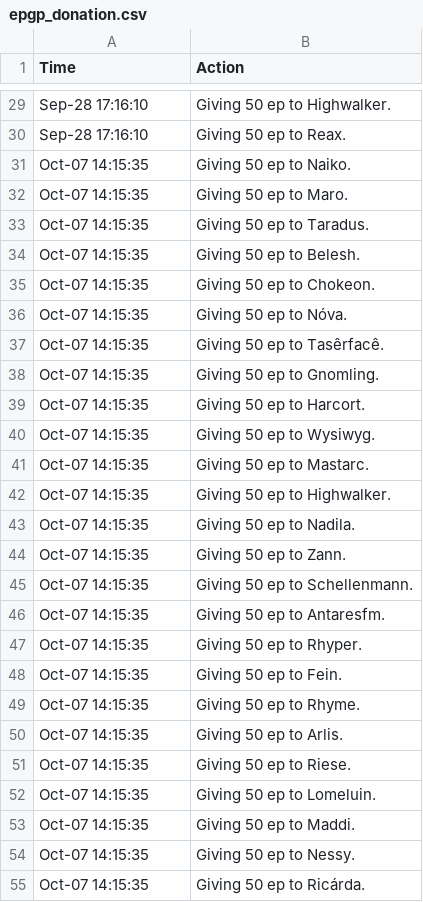
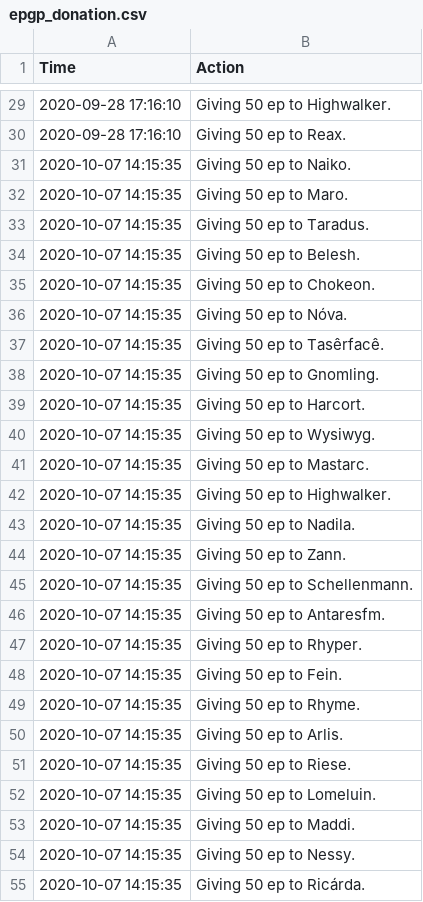
Before and after one commit to LessIsMoreGuild/LessIsMoreGuild.github.io, a CSV file: epgp_donation.csv, drawn as a sheet; only a part is shown, gaps mark what is left out; the diff covers the shown part only; the diff names each change by its address in the sheet, - before the commit and + after, or states it on an @@ line.

Commit message:
epgp donation iso time

```diff
--- a/epgp_donation.csv
+++ b/epgp_donation.csv
-A29:A30 (Time): Sep-28 17:16:10
+A29:A30 (Time): 2020-09-28 17:16:10
-A31:A55 (Time): Oct-07 14:15:35
+A31:A55 (Time): 2020-10-07 14:15:35
```
Also changed, not shown: 78 edited cells elsewhere in this file.
